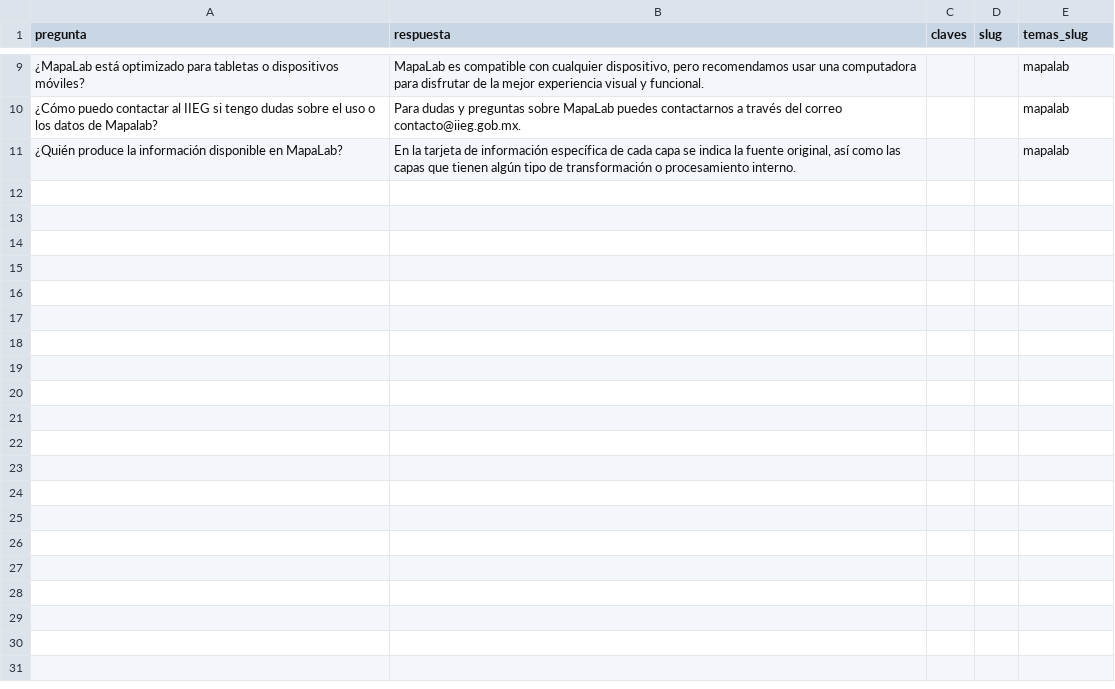
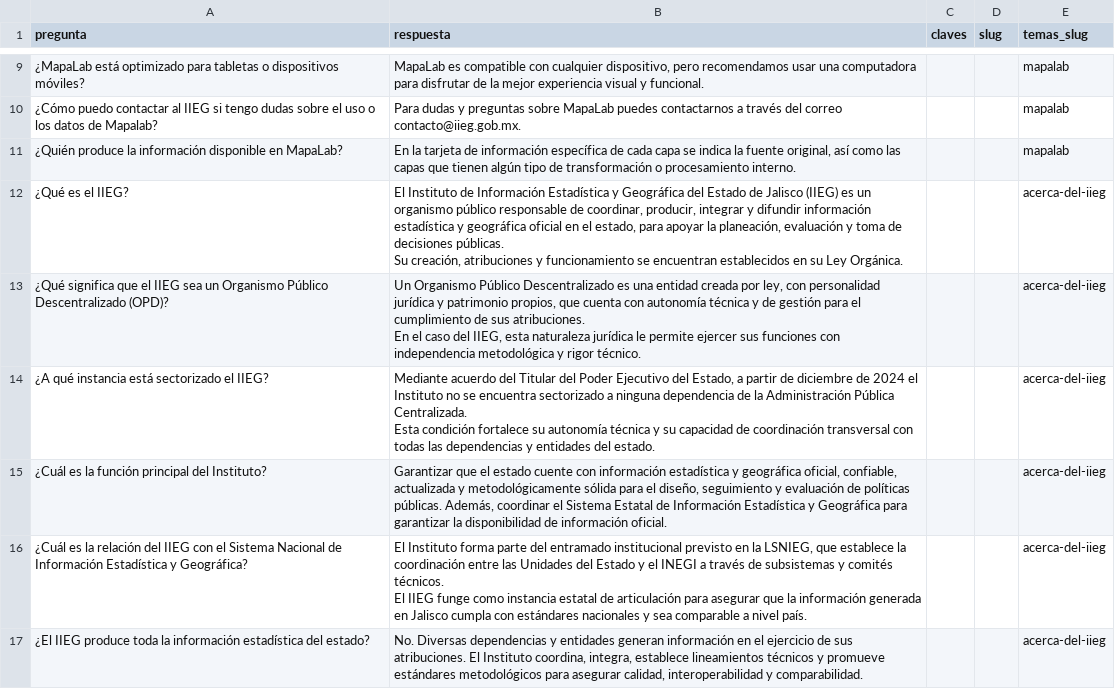
Before and after one commit to iieg-oficial/sitio2026, a CSV file: api/scripts/examples/preguntas_import_example.csv, drawn as a sheet; only a part is shown, gaps mark what is left out; ↵ is a line break in a cell; the diff covers the shown part only; the diff names each change by its address in the sheet, - before the commit and + after, or states it on an @@ line.

Commit message:
fix: seed faqs

```diff
--- a/api/scripts/examples/preguntas_import_example.csv
+++ b/api/scripts/examples/preguntas_import_example.csv
+row 12: ¿Qué es el IIEG? | El Instituto de Información Estadística y Geográfica del Estado de Jalisco (IIEG) es un organismo público responsable de coordinar, producir, integrar y difundir información estadística y geográfica oficial en el estado, para apoyar la planeación, evaluación y toma de decisiones públicas. ↵ Su creación, atribuciones y funcionamiento se encuentran establecidos en su Ley Orgánica. |  |  | acerca-del-iieg
+row 13: ¿Qué significa que el IIEG sea un Organismo Público Descentralizado (OPD)? | Un Organismo Público Descentralizado es una entidad creada por ley, con personalidad jurídica y patrimonio propios, que cuenta con autonomía técnica y de gestión para el cumplimiento de sus atribuciones. ↵ En el caso del IIEG, esta naturaleza jurídica le permite ejercer sus funciones con independencia metodológica y rigor técnico. |  |  | acerca-del-iieg
+row 14: ¿A qué instancia está sectorizado el IIEG? | Mediante acuerdo del Titular del Poder Ejecutivo del Estado, a partir de diciembre de 2024 el Instituto no se encuentra sectorizado a ninguna dependencia de la Administración Pública Centralizada. ↵ Esta condición fortalece su autonomía técnica y su capacidad de coordinación transversal con todas las dependencias y entidades del estado. |  |  | acerca-del-iieg
+row 15: ¿Cuál es la función principal del Instituto? | Garantizar que el estado cuente con información estadística y geográfica oficial, confiable, actualizada y metodológicamente sólida para el diseño, seguimiento y evaluación de políticas públicas. Además, coordinar el Sistema Estatal de Información Estadística y Geográfica para garantizar la disponibilidad de información oficial. |  |  | acerca-del-iieg
+row 16: ¿Cuál es la relación del IIEG con el Sistema Nacional de Información Estadística y Geográfica? | El Instituto forma parte del entramado institucional previsto en la LSNIEG, que establece la coordinación entre las Unidades del Estado y el INEGI a través de subsistemas y comités técnicos. ↵ El IIEG funge como instancia estatal de articulación para asegurar que la información generada en Jalisco cumpla con estándares nacionales y sea comparable a nivel país. |  |  | acerca-del-iieg
+row 17: ¿El IIEG produce toda la información estadística del estado? | No. Diversas dependencias y entidades generan información en el ejercicio de sus atribuciones. El Instituto coordina, integra, establece lineamientos técnicos y promueve estándares metodológicos para asegurar calidad, interoperabilidad y comparabilidad. |  |  | acerca-del-iieg
```
Also changed, not shown: 6 added rows elsewhere in this file.
